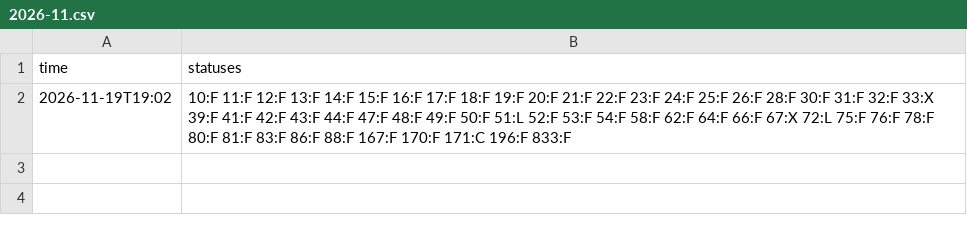
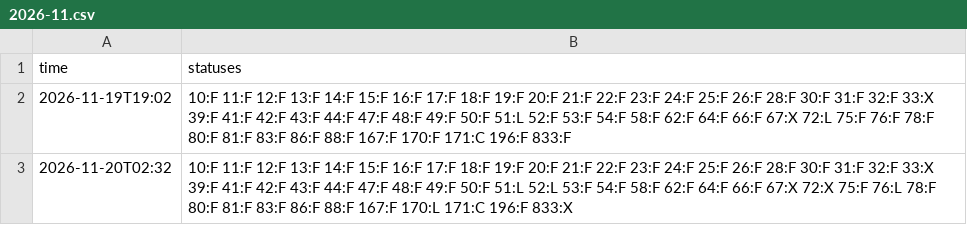
Before and after one commit to bambiker/parkinfo, a CSV file: occupancy/2026-11.csv, drawn as a sheet.

```diff
--- a/occupancy/2026-11.csv
+++ b/occupancy/2026-11.csv
@@ -2 +2,2 @@ time,statuses
 2026-11-19T19:02,10:F 11:F 12:F 13:F 14:F 15:F 16:F 17:F 18:F 19:F 20:F 21:F 22:F 23:F 24:F 25:F 26:F 28:F 30:F 31:F 32:F 33:X 39:F 41:F 42:F 43:F 44:F 47:F 48:F 49:F 50:F 51:L 52:F 53:F 54:F 58:F 62:F 64:F 66:F 67:X 72:L 75:F 76:F 78:F 80:F 81:F 83:F 86:F 88:F 167:F 170:F 171:C 196:F 833:F
+2026-11-20T02:32,10:F 11:F 12:F 13:F 14:F 15:F 16:F 17:F 18:F 19:F 20:F 21:F 22:F 23:F 24:F 25:F 26:F 28:F 30:F 31:F 32:F 33:X 39:F 41:F 42:F 43:F 44:F 47:F 48:F 49:F 50:F 51:L 52:L 53:F 54:F 58:F 62:F 64:F 66:F 67:X 72:X 75:F 76:L 78:F 80:F 81:F 83:F 86:F 88:F 167:F 170:L 171:C 196:F 833:X
```
